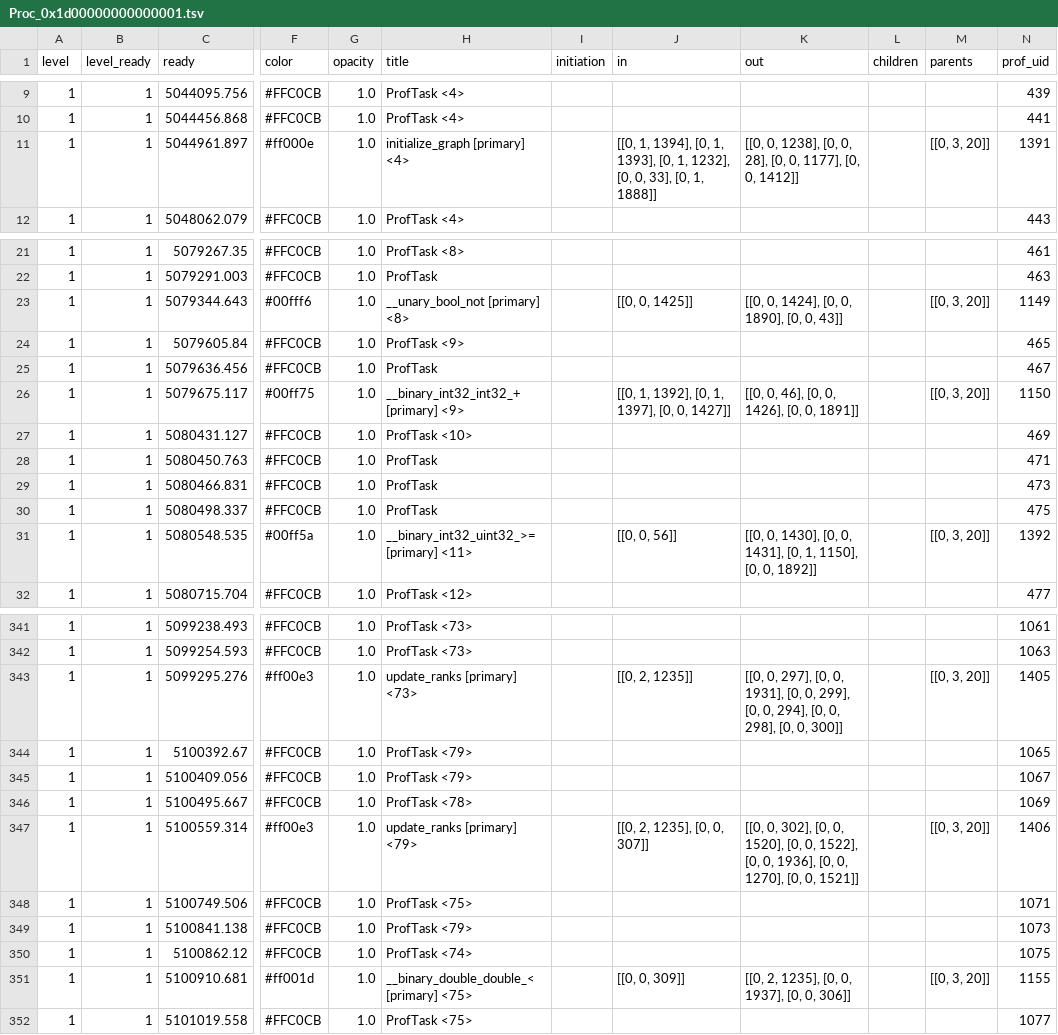
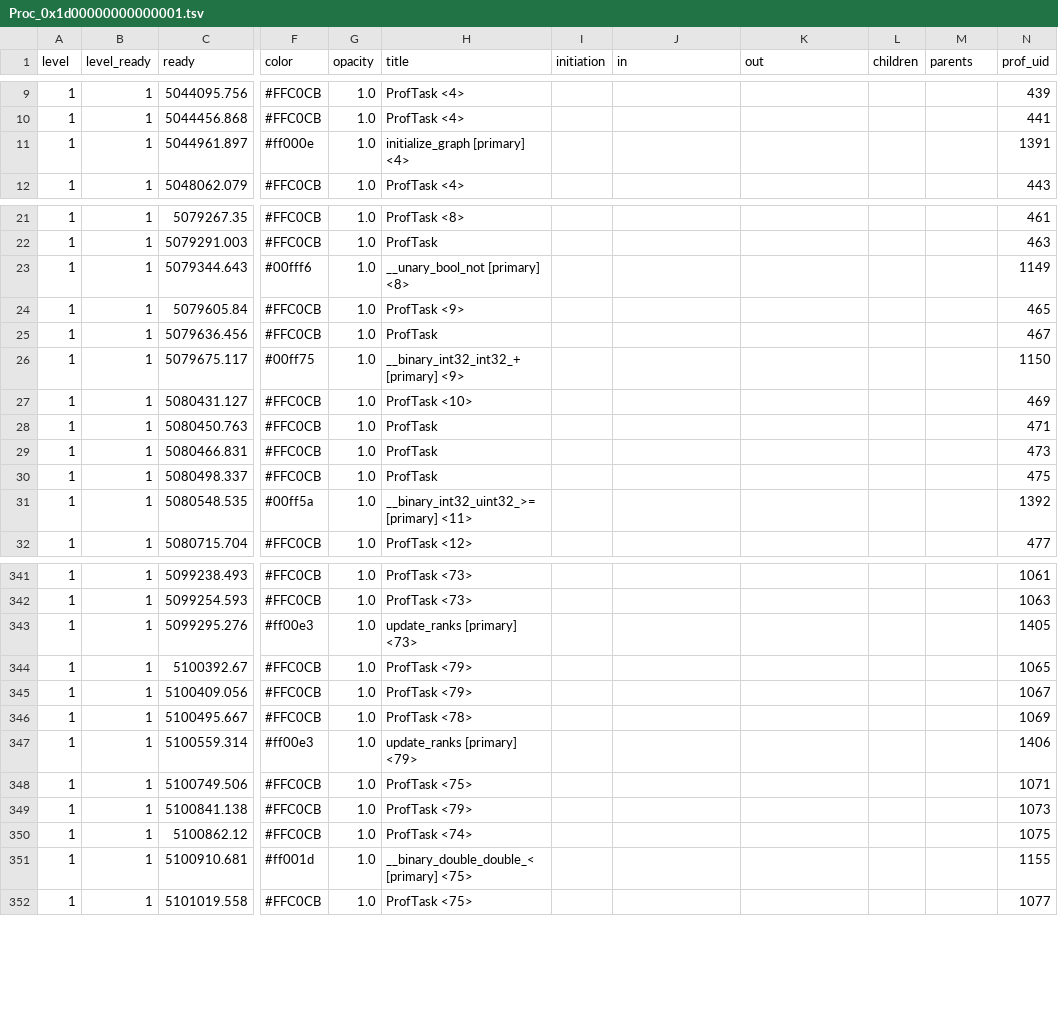
Before and after one commit to voomhi/parellism-locality-lab, a TSV file: lab3/profile/schem1_prof/tsv/Proc_0x1d00000000000001.tsv, drawn as a sheet; only a part is shown, gaps mark what is left out; the diff covers the shown part only; the diff names each change by its address in the sheet, - before the commit and + after, or states it on an @@ line.

```diff
--- a/lab3/profile/schem1_prof/tsv/Proc_0x1d00000000000001.tsv
+++ b/lab3/profile/schem1_prof/tsv/Proc_0x1d00000000000001.tsv
-J11 (in): [[0, 1, 1394], [0, 1, 1393], [0, 1, 1232], [0, 0, 33], [0, 1, 1888]]
+J11 (in): (empty)
-K11 (out): [[0, 0, 1238], [0, 0, 28], [0, 0, 1177], [0, 0, 1412]]
+K11 (out): (empty)
-M11 (parents): [[0, 3, 20]]
+M11 (parents): (empty)
-J23 (in): [[0, 0, 1425]]
+J23 (in): (empty)
-K23 (out): [[0, 0, 1424], [0, 0, 1890], [0, 0, 43]]
+K23 (out): (empty)
-M23 (parents): [[0, 3, 20]]
+M23 (parents): (empty)
-J26 (in): [[0, 1, 1392], [0, 1, 1397], [0, 0, 1427]]
+J26 (in): (empty)
-K26 (out): [[0, 0, 46], [0, 0, 1426], [0, 0, 1891]]
+K26 (out): (empty)
-M26 (parents): [[0, 3, 20]]
+M26 (parents): (empty)
-J31 (in): [[0, 0, 56]]
+J31 (in): (empty)
-K31 (out): [[0, 0, 1430], [0, 0, 1431], [0, 1, 1150], [0, 0, 1892]]
+K31 (out): (empty)
-M31 (parents): [[0, 3, 20]]
+M31 (parents): (empty)
-J343 (in): [[0, 2, 1235]]
+J343 (in): (empty)
-K343 (out): [[0, 0, 297], [0, 0, 1931], [0, 0, 299], [0, 0, 294], [0, 0, 298], [0, 0, 300]]
+K343 (out): (empty)
-M343 (parents): [[0, 3, 20]]
+M343 (parents): (empty)
-J347 (in): [[0, 2, 1235], [0, 0, 307]]
+J347 (in): (empty)
-K347 (out): [[0, 0, 302], [0, 0, 1520], [0, 0, 1522], [0, 0, 1936], [0, 0, 1270], [0, 0, 1521]]
+K347 (out): (empty)
-M347 (parents): [[0, 3, 20]]
+M347 (parents): (empty)
-J351 (in): [[0, 0, 309]]
+J351 (in): (empty)
-K351 (out): [[0, 2, 1235], [0, 0, 1937], [0, 0, 306]]
+K351 (out): (empty)
-M351 (parents): [[0, 3, 20]]
+M351 (parents): (empty)
```
Also changed, not shown: 54 edited cells elsewhere in this file, lab3/profile/schem1_prof/tsv/Proc_0x1d00000000000000.tsv, lab3/profile/schem1_prof/tsv/Proc_0x1d00000000000002.tsv, 2 other files.
